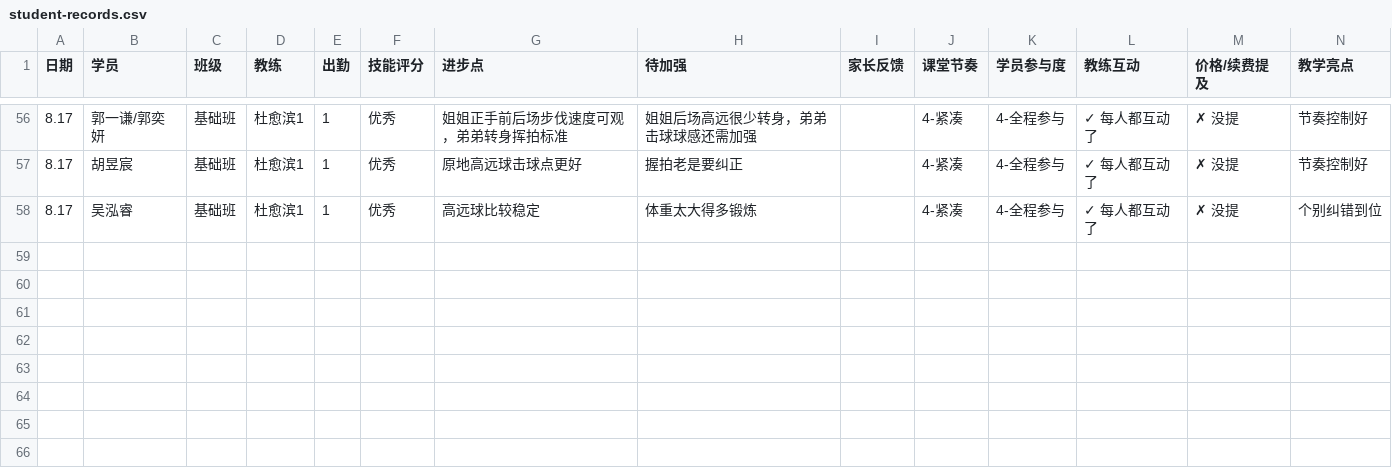
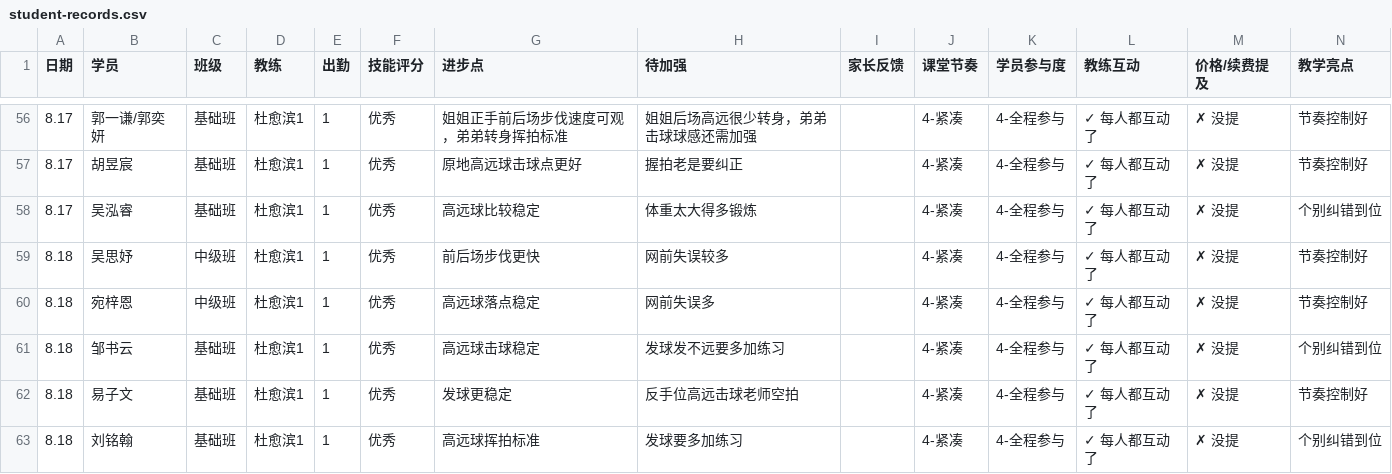
Before and after one commit to xytyymq/xingyi-workbench, a CSV file: data/student-records.csv, drawn as a sheet; only a part is shown, gaps mark what is left out; rows hold the shown columns only; the diff names each change by its address in the sheet, - before the commit and + after, or states it on an @@ line.

Commit message:
chore: refresh student-records.csv (62 rows)

```diff
--- a/data/student-records.csv
+++ b/data/student-records.csv
+row 59: 8.18 | 吴思妤 | 中级班 | 杜愈滨1 | 1 | 优秀 | 前后场步伐更快 | 网前失误较多 |  | 4-紧凑 | 4-全程参与 | ✓ 每人都互动了 | ✗ 没提 | 节奏控制好
+row 60: 8.18 | 宛梓恩 | 中级班 | 杜愈滨1 | 1 | 优秀 | 高远球落点稳定 | 网前失误多 |  | 4-紧凑 | 4-全程参与 | ✓ 每人都互动了 | ✗ 没提 | 节奏控制好
+row 61: 8.18 | 邹书云 | 基础班 | 杜愈滨1 | 1 | 优秀 | 高远球击球稳定 | 发球发不远要多加练习 |  | 4-紧凑 | 4-全程参与 | ✓ 每人都互动了 | ✗ 没提 | 个别纠错到位
+row 62: 8.18 | 易子文 | 基础班 | 杜愈滨1 | 1 | 优秀 | 发球更稳定 | 反手位高远击球老师空拍 |  | 4-紧凑 | 4-全程参与 | ✓ 每人都互动了 | ✗ 没提 | 节奏控制好
+row 63: 8.18 | 刘铭翰 | 基础班 | 杜愈滨1 | 1 | 优秀 | 高远球挥拍标准 | 发球要多加练习 |  | 4-紧凑 | 4-全程参与 | ✓ 每人都互动了 | ✗ 没提 | 个别纠错到位
```
